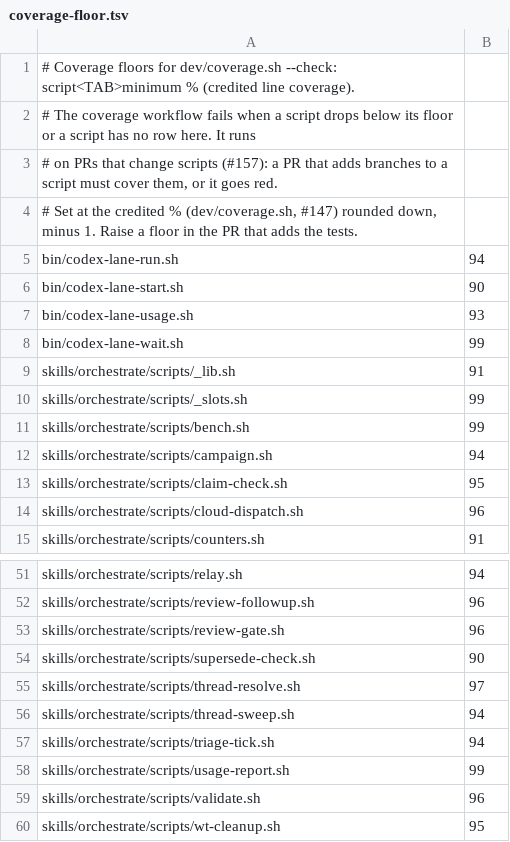
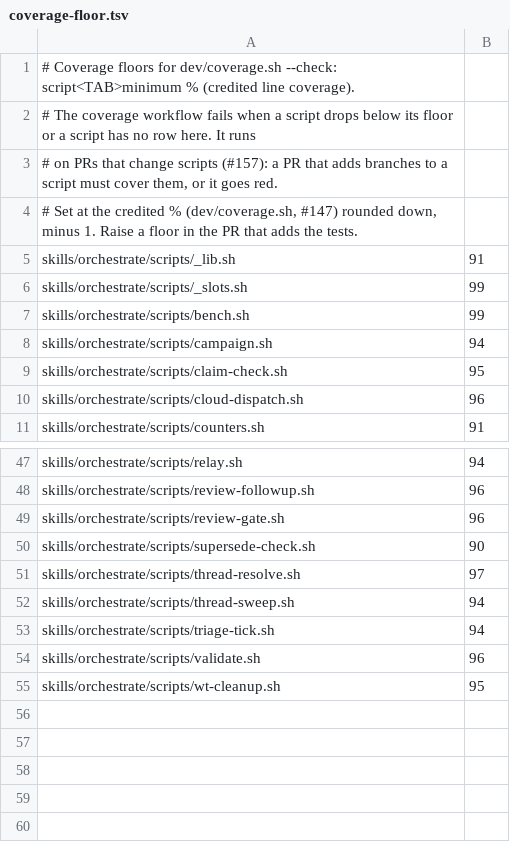
Before and after one commit to kaeawc/waaagh, a TSV file: dev/coverage-floor.tsv, drawn as a sheet; only a part is shown, gaps mark what is left out.

```diff
--- a/dev/coverage-floor.tsv
+++ b/dev/coverage-floor.tsv
@@ -4,6 +4,2 @@
 # Set at the credited % (dev/coverage.sh, #147) rounded down, minus 1. Raise a floor in the PR that adds the tests.
-bin/codex-lane-run.sh	94
-bin/codex-lane-start.sh	90
-bin/codex-lane-usage.sh	93
-bin/codex-lane-wait.sh	99
 skills/orchestrate/scripts/_lib.sh	91
@@ -57,3 +53,2 @@ skills/orchestrate/scripts/thread-sweep.sh	94
 skills/orchestrate/scripts/triage-tick.sh	94
-skills/orchestrate/scripts/usage-report.sh	99
 skills/orchestrate/scripts/validate.sh	96
```
Also changed, not shown: 44 other files.
